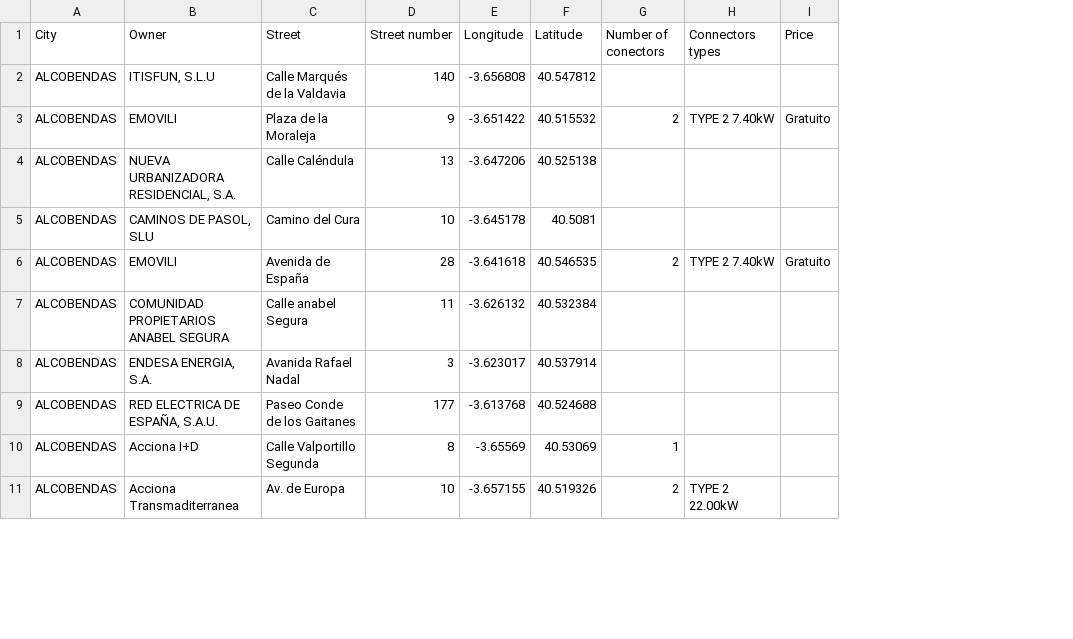
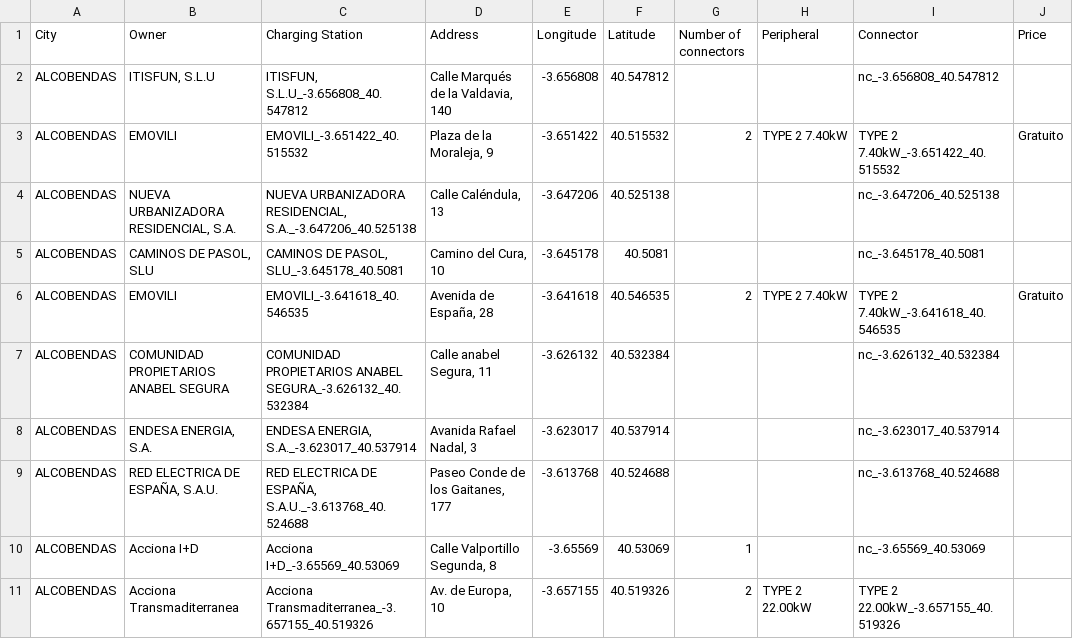
Before and after one commit to p4bloeg/Curso2022-2023, a CSV file: HandsOn/Group01/csv/puntos-de-recarga-updated.csv, drawn as a sheet; only a part is shown; removed rows and columns are numbered as before the commit, all else as after; the diff names each change by its address in the sheet, - before the commit and + after, or states it on an @@ line.

```diff
--- a/HandsOn/Group01/csv/puntos-de-recarga-updated.csv
+++ b/HandsOn/Group01/csv/puntos-de-recarga-updated.csv
-column C (Street), rows 2-11: Calle Marqués de la Valdavia | Plaza de la Moraleja | Calle Caléndula | Camino del Cura | Avenida de España | Calle anabel Segura | Avanida Rafael Nadal | Paseo Conde de los Gaitanes | Calle Valportillo Segunda | Av. de Europa
-column D (Street number), rows 2-11: 140 | 9 | 13 | 10 | 28 | 11 | 3 | 177 | 8 | 10
+column C (Charging Station), rows 2-11: ITISFUN, S.L.U_-3.656808_40.547812 | EMOVILI_-3.651422_40.515532 | NUEVA URBANIZADORA RESIDENCIAL, S.A._-3.647206_40.525138 | CAMINOS DE PASOL, SLU_-3.645178_40.5081 | EMOVILI_-3.641618_40.546535 | COMUNIDAD PROPIETARIOS ANABEL SEGURA_-3.626132_40.532384 | ENDESA ENERGIA, S.A._-3.623017_40.537914 | RED ELECTRICA DE ESPAÑA, S.A.U._-3.613768_40.524688 | Acciona I+D_-3.65569_40.53069 | Acciona Transmaditerranea_-3.657155_40.519326
+column D (Address), rows 2-11: Calle Marqués de la Valdavia, 140 | Plaza de la Moraleja, 9 | Calle Caléndula, 13 | Camino del Cura, 10 | Avenida de España, 28 | Calle anabel Segura, 11 | Avanida Rafael Nadal, 3 | Paseo Conde de los Gaitanes, 177 | Calle Valportillo Segunda, 8 | Av. de Europa, 10
+column I (Connector), rows 2-11: nc_-3.656808_40.547812 | TYPE 2 7.40kW_-3.651422_40.515532 | nc_-3.647206_40.525138 | nc_-3.645178_40.5081 | TYPE 2 7.40kW_-3.641618_40.546535 | nc_-3.626132_40.532384 | nc_-3.623017_40.537914 | nc_-3.613768_40.524688 | nc_-3.65569_40.53069 | TYPE 2 22.00kW_-3.657155_40.519326
-G1: Number of conectors
+G1: Number of connectors
-H1: Connectors types
+H1: Peripheral
```
Also changed, not shown: 1 other file.
